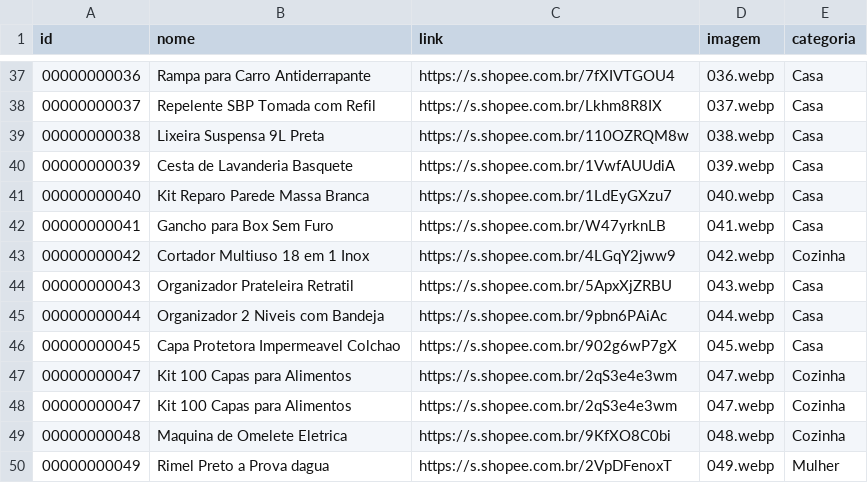
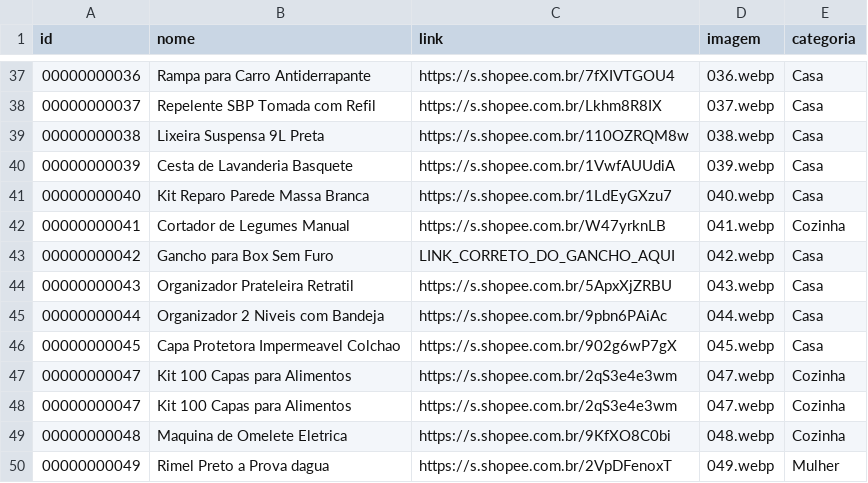
Before and after one commit to carlos34535/minha-shopee, a CSV file: ofertas.csv, drawn as a sheet; only a part is shown, gaps mark what is left out.

Commit message:
Update ofertas.csv

```diff
--- a/ofertas.csv
+++ b/ofertas.csv
@@ -41,4 +41,4 @@ id,nome,link,imagem,categoria
 00000000040,Kit Reparo Parede Massa Branca,https://s.shopee.com.br/1LdEyGXzu7,040.webp,Casa
-00000000041,Gancho para Box Sem Furo,https://s.shopee.com.br/W47yrknLB,041.webp,Casa
-00000000042,Cortador Multiuso 18 em 1 Inox,https://s.shopee.com.br/4LGqY2jww9,042.webp,Cozinha
+00000000041,Cortador de Legumes Manual,https://s.shopee.com.br/W47yrknLB,041.webp,Cozinha
+00000000042,Gancho para Box Sem Furo,LINK_CORRETO_DO_GANCHO_AQUI,042.webp,Casa
 00000000043,Organizador Prateleira Retratil,https://s.shopee.com.br/5ApxXjZRBU,043.webp,Casa
```
